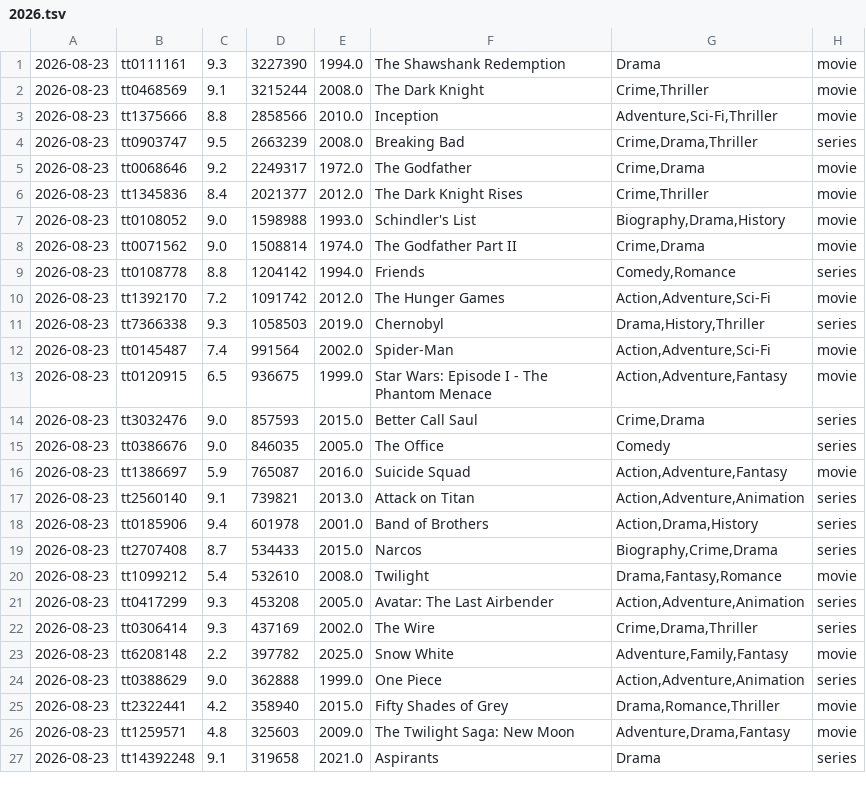
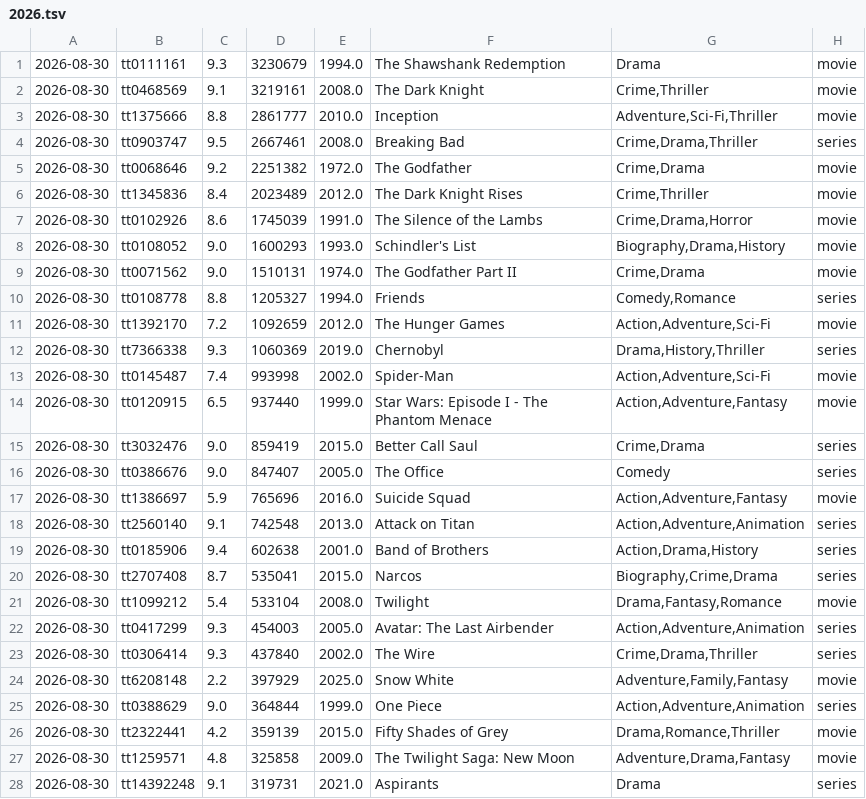
Before and after one commit to sanand0/imdb, a TSV file: outliers/2026.tsv, drawn as a sheet; only a part is shown; the diff covers the shown part only.

```diff
--- a/outliers/2026.tsv
+++ b/outliers/2026.tsv
@@ -1,27 +1,28 @@
-2026-08-23	tt0111161	9.3	3227390	1994.0	The Shawshank Redemption	Drama	movie
-2026-08-23	tt0468569	9.1	3215244	2008.0	The Dark Knight	Crime,Thriller	movie
-2026-08-23	tt1375666	8.8	2858566	2010.0	Inception	Adventure,Sci-Fi,Thriller	movie
-2026-08-23	tt0903747	9.5	2663239	2008.0	Breaking Bad	Crime,Drama,Thriller	series
-2026-08-23	tt0068646	9.2	2249317	1972.0	The Godfather	Crime,Drama	movie
-2026-08-23	tt1345836	8.4	2021377	2012.0	The Dark Knight Rises	Crime,Thriller	movie
-2026-08-23	tt0108052	9.0	1598988	1993.0	Schindler's List	Biography,Drama,History	movie
-2026-08-23	tt0071562	9.0	1508814	1974.0	The Godfather Part II	Crime,Drama	movie
-2026-08-23	tt0108778	8.8	1204142	1994.0	Friends	Comedy,Romance	series
-2026-08-23	tt1392170	7.2	1091742	2012.0	The Hunger Games	Action,Adventure,Sci-Fi	movie
-2026-08-23	tt7366338	9.3	1058503	2019.0	Chernobyl	Drama,History,Thriller	series
-2026-08-23	tt0145487	7.4	991564	2002.0	Spider-Man	Action,Adventure,Sci-Fi	movie
-2026-08-23	tt0120915	6.5	936675	1999.0	Star Wars: Episode I - The Phantom Menace	Action,Adventure,Fantasy	movie
-2026-08-23	tt3032476	9.0	857593	2015.0	Better Call Saul	Crime,Drama	series
-2026-08-23	tt0386676	9.0	846035	2005.0	The Office	Comedy	series
-2026-08-23	tt1386697	5.9	765087	2016.0	Suicide Squad	Action,Adventure,Fantasy	movie
-2026-08-23	tt2560140	9.1	739821	2013.0	Attack on Titan	Action,Adventure,Animation	series
-2026-08-23	tt0185906	9.4	601978	2001.0	Band of Brothers	Action,Drama,History	series
-2026-08-23	tt2707408	8.7	534433	2015.0	Narcos	Biography,Crime,Drama	series
-2026-08-23	tt1099212	5.4	532610	2008.0	Twilight	Drama,Fantasy,Romance	movie
-2026-08-23	tt0417299	9.3	453208	2005.0	Avatar: The Last Airbender	Action,Adventure,Animation	series
-2026-08-23	tt0306414	9.3	437169	2002.0	The Wire	Crime,Drama,Thriller	series
-2026-08-23	tt6208148	2.2	397782	2025.0	Snow White	Adventure,Family,Fantasy	movie
-2026-08-23	tt0388629	9.0	362888	1999.0	One Piece	Action,Adventure,Animation	series
-2026-08-23	tt2322441	4.2	358940	2015.0	Fifty Shades of Grey	Drama,Romance,Thriller	movie
-2026-08-23	tt1259571	4.8	325603	2009.0	The Twilight Saga: New Moon	Adventure,Drama,Fantasy	movie
-2026-08-23	tt14392248	9.1	319658	2021.0	Aspirants	Drama	series
+2026-08-30	tt0111161	9.3	3230679	1994.0	The Shawshank Redemption	Drama	movie
+2026-08-30	tt0468569	9.1	3219161	2008.0	The Dark Knight	Crime,Thriller	movie
+2026-08-30	tt1375666	8.8	2861777	2010.0	Inception	Adventure,Sci-Fi,Thriller	movie
+2026-08-30	tt0903747	9.5	2667461	2008.0	Breaking Bad	Crime,Drama,Thriller	series
+2026-08-30	tt0068646	9.2	2251382	1972.0	The Godfather	Crime,Drama	movie
+2026-08-30	tt1345836	8.4	2023489	2012.0	The Dark Knight Rises	Crime,Thriller	movie
+2026-08-30	tt0102926	8.6	1745039	1991.0	The Silence of the Lambs	Crime,Drama,Horror	movie
+2026-08-30	tt0108052	9.0	1600293	1993.0	Schindler's List	Biography,Drama,History	movie
+2026-08-30	tt0071562	9.0	1510131	1974.0	The Godfather Part II	Crime,Drama	movie
+2026-08-30	tt0108778	8.8	1205327	1994.0	Friends	Comedy,Romance	series
+2026-08-30	tt1392170	7.2	1092659	2012.0	The Hunger Games	Action,Adventure,Sci-Fi	movie
+2026-08-30	tt7366338	9.3	1060369	2019.0	Chernobyl	Drama,History,Thriller	series
+2026-08-30	tt0145487	7.4	993998	2002.0	Spider-Man	Action,Adventure,Sci-Fi	movie
+2026-08-30	tt0120915	6.5	937440	1999.0	Star Wars: Episode I - The Phantom Menace	Action,Adventure,Fantasy	movie
+2026-08-30	tt3032476	9.0	859419	2015.0	Better Call Saul	Crime,Drama	series
+2026-08-30	tt0386676	9.0	847407	2005.0	The Office	Comedy	series
+2026-08-30	tt1386697	5.9	765696	2016.0	Suicide Squad	Action,Adventure,Fantasy	movie
+2026-08-30	tt2560140	9.1	742548	2013.0	Attack on Titan	Action,Adventure,Animation	series
+2026-08-30	tt0185906	9.4	602638	2001.0	Band of Brothers	Action,Drama,History	series
+2026-08-30	tt2707408	8.7	535041	2015.0	Narcos	Biography,Crime,Drama	series
+2026-08-30	tt1099212	5.4	533104	2008.0	Twilight	Drama,Fantasy,Romance	movie
+2026-08-30	tt0417299	9.3	454003	2005.0	Avatar: The Last Airbender	Action,Adventure,Animation	series
+2026-08-30	tt0306414	9.3	437840	2002.0	The Wire	Crime,Drama,Thriller	series
+2026-08-30	tt6208148	2.2	397929	2025.0	Snow White	Adventure,Family,Fantasy	movie
+2026-08-30	tt0388629	9.0	364844	1999.0	One Piece	Action,Adventure,Animation	series
+2026-08-30	tt2322441	4.2	359139	2015.0	Fifty Shades of Grey	Drama,Romance,Thriller	movie
+2026-08-30	tt1259571	4.8	325858	2009.0	The Twilight Saga: New Moon	Adventure,Drama,Fantasy	movie
+2026-08-30	tt14392248	9.1	319731	2021.0	Aspirants	Drama	series
```
Also changed, not shown: 2 added rows and 75 edited cells elsewhere in this file.
